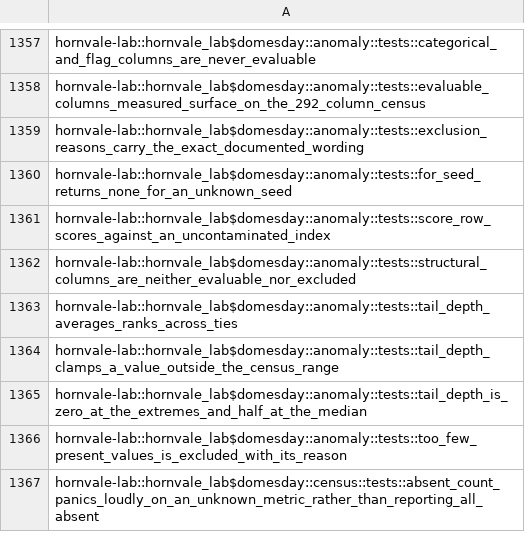
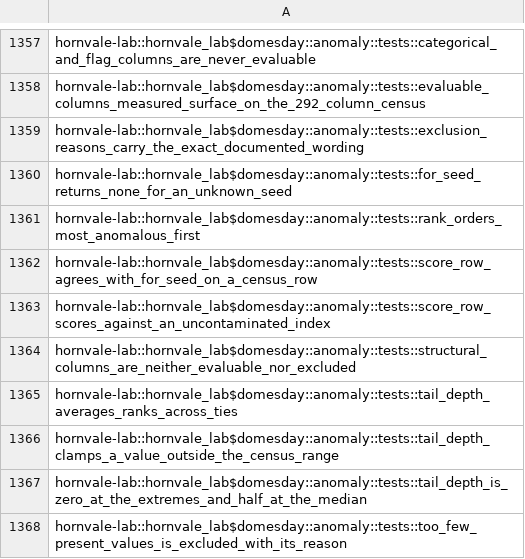
Before and after one commit to hornvale/hornvale, a TSV file: docs/timings/subfloor-roster.tsv, drawn as a sheet; only a part is shown, gaps mark what is left out; the shorter side is filled out with more unchanged rows; the diff names each change by its address in the sheet, - before the commit and + after, or states it on an @@ line.

```diff
--- a/docs/timings/subfloor-roster.tsv
+++ b/docs/timings/subfloor-roster.tsv
+row 1361: hornvale-lab::hornvale_lab$domesday::anomaly::tests::rank_orders_most_anomalous_first
+row 1362: hornvale-lab::hornvale_lab$domesday::anomaly::tests::score_row_agrees_with_for_seed_on_a_census_row
```
Also changed, not shown: docs/timings/test-baseline-lefford.tsv, 1 other file.
